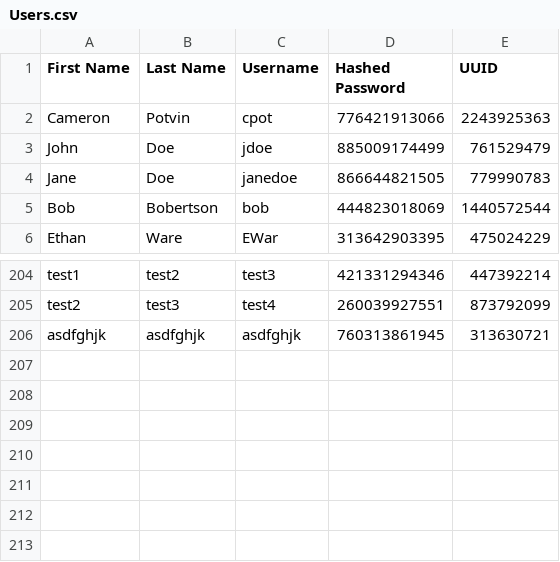
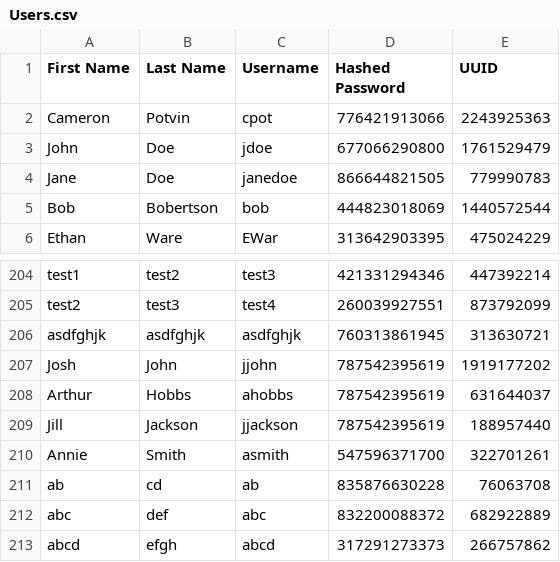
Before and after one commit to clpotvin/CECS-343-Project, a CSV file: code/Data/Users.csv, drawn as a sheet; only a part is shown, gaps mark what is left out.

```diff
--- a/code/Data/Users.csv
+++ b/code/Data/Users.csv
@@ -2,3 +2,3 @@ First Name,Last Name,Username,Hashed Password,UUID
 Cameron,Potvin,cpot,776421913066,2243925363
-John,Doe,jdoe,885009174499,761529479
+John,Doe,jdoe,677066290800,1761529479
 Jane,Doe,janedoe,866644821505,779990783
@@ -206 +206,8 @@ test2,test3,test4,260039927551,873792099
 asdfghjk,asdfghjk,asdfghjk,760313861945,313630721
+Josh,John,jjohn,787542395619,1919177202
+Arthur,Hobbs,ahobbs,787542395619,631644037
+Jill,Jackson,jjackson,787542395619,188957440
+Annie,Smith,asmith,547596371700,322701261
+ab,cd,ab,835876630228,76063708
+abc,def,abc,832200088372,682922889
+abcd,efgh,abcd,317291273373,266757862
```
Also changed, not shown: code/Data/Expenses.csv, code/Data/Rentals.csv, 7 other files.
